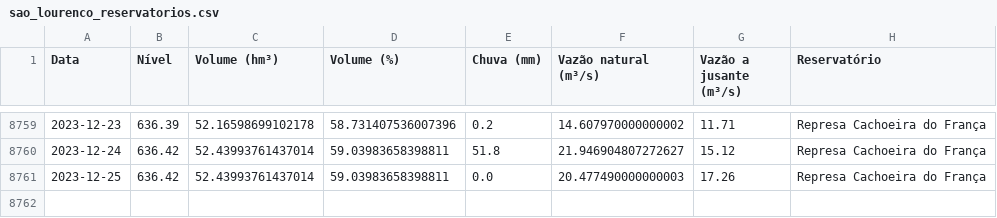
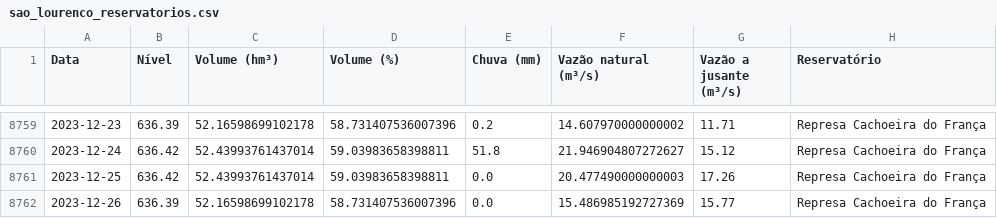
Before and after one commit to GMerencio/sabesp-api, a CSV file: dados/sao_lourenco_reservatorios.csv, drawn as a sheet; only a part is shown, gaps mark what is left out; the diff names each change by its address in the sheet, - before the commit and + after, or states it on an @@ line.

```diff
--- a/dados/sao_lourenco_reservatorios.csv
+++ b/dados/sao_lourenco_reservatorios.csv
+row 8762: 2023-12-26 | 636.39 | 52.16598699102178 | 58.731407536007396 | 0.0 | 15.486985192727369 | 15.77 | Represa Cachoeira do França
```
Also changed, not shown: dados/alto_tiete.csv, dados/cantareira.csv, 9 other files.
